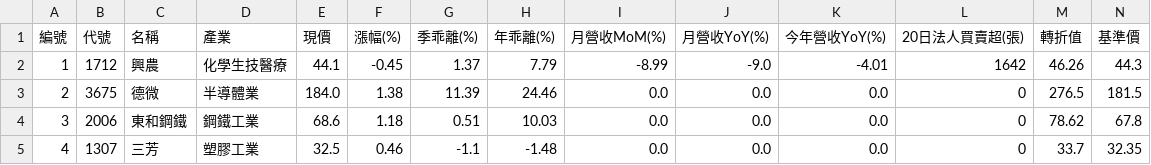
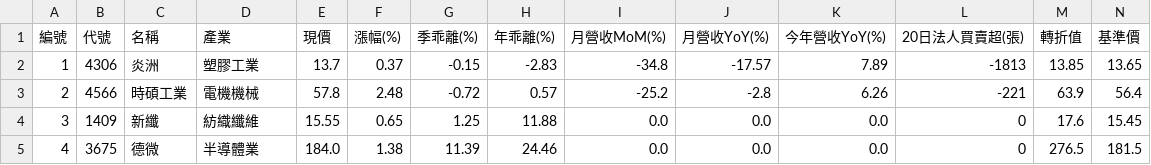
Before and after one commit to chiachan0108/quantum-scanner-web, a CSV file: strategy_e_result.csv, drawn as a sheet; only a part is shown; removed rows and columns are numbered as before the commit, all else as after; rows hold the shown columns only; the diff covers the shown part only; the diff names each change by its address in the sheet, - before the commit and + after, or states it on an @@ line.

```diff
--- a/strategy_e_result.csv
+++ b/strategy_e_result.csv
-B2 (代號): 1712
+B2 (代號): 4306
-C2 (名稱): 興農
+C2 (名稱): 炎洲
-D2 (產業): 化學生技醫療
+D2 (產業): 塑膠工業
-E2 (現價): 44.1
+E2 (現價): 13.7
-F2 (漲幅(%)): -0.45
+F2 (漲幅(%)): 0.37
-G2 (季乖離(%)): 1.37
+G2 (季乖離(%)): -0.15
-H2 (年乖離(%)): 7.79
+H2 (年乖離(%)): -2.83
-I2 (月營收MoM(%)): -8.99
+I2 (月營收MoM(%)): -34.8
-J2 (月營收YoY(%)): -9.0
+J2 (月營收YoY(%)): -17.57
-K2 (今年營收YoY(%)): -4.01
+K2 (今年營收YoY(%)): 7.89
-L2 (20日法人買賣超(張)): 1642
+L2 (20日法人買賣超(張)): -1813
-M2 (轉折值): 46.26
+M2 (轉折值): 13.85
-N2 (基準價): 44.3
+N2 (基準價): 13.65
+row 3: 2 | 4566 | 時碩工業 | 電機機械 | 57.8 | 2.48 | -0.72 | 0.57 | -25.2 | -2.8 | 6.26 | -221 | 63.9 | 56.4
+row 4: 3 | 1409 | 新纖 | 紡織纖維 | 15.55 | 0.65 | 1.25 | 11.88 | 0.0 | 0.0 | 0.0 | 0 | 17.6 | 15.45
-A5 (編號): 2
+A5 (編號): 4
-row 4: 3 | 2006 | 東和鋼鐵 | 鋼鐵工業 | 68.6 | 1.18 | 0.51 | 10.03 | 0.0 | 0.0 | 0.0 | 0 | 78.62 | 67.8
-row 5: 4 | 1307 | 三芳 | 塑膠工業 | 32.5 | 0.46 | -1.1 | -1.48 | 0.0 | 0.0 | 0.0 | 0 | 33.7 | 32.35
```
Also changed, not shown: 109 edited cells elsewhere in this file, strategy_a_result.csv, strategy_b_result.csv, 3 other files.
